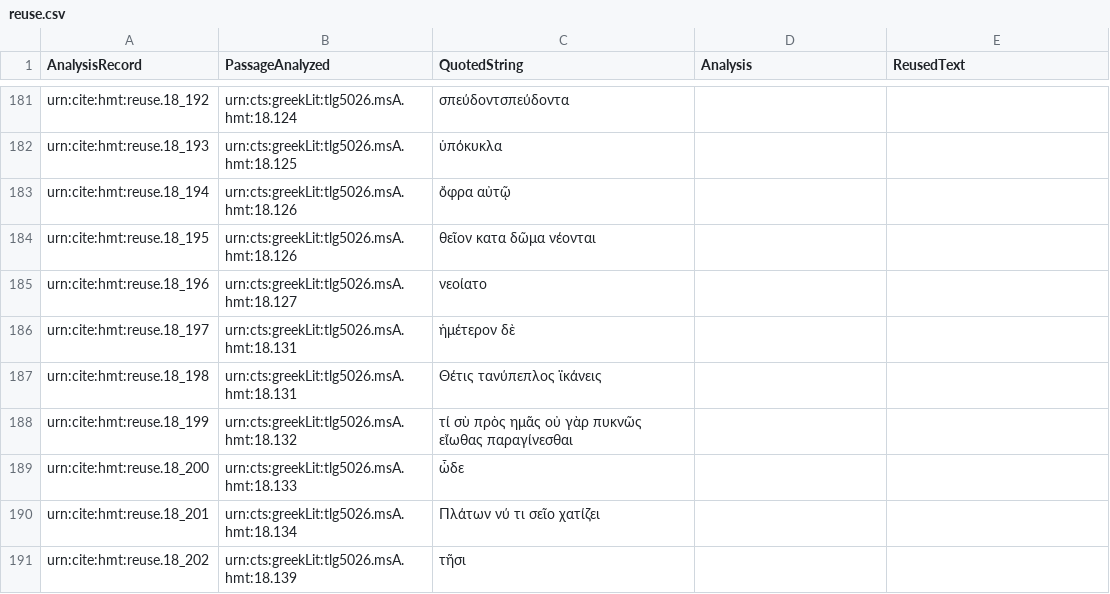
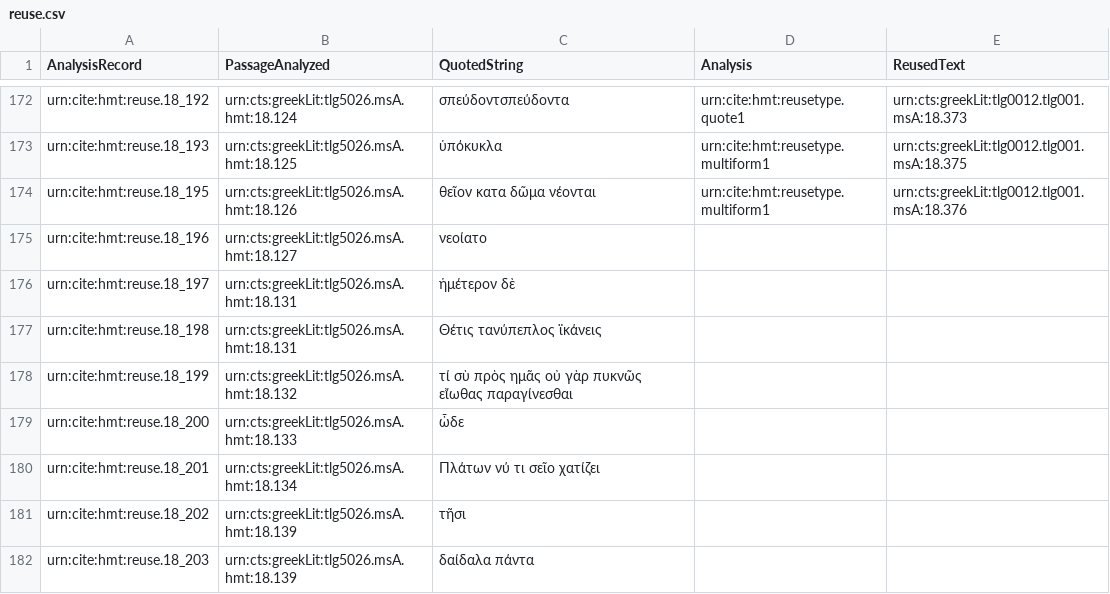
Before and after one commit to hmteditors/closed-hc-il18, a CSV file: venA/collections/reuse.csv, drawn as a sheet; only a part is shown, gaps mark what is left out; the shorter side is filled out with more unchanged rows; removed rows and columns are numbered as before the commit, all else as after; the diff covers the shown part only; the diff names each change by its address in the sheet, - before the commit and + after, or states it on an @@ line.

Commit message:
Update reuse.csv

```diff
--- a/venA/collections/reuse.csv
+++ b/venA/collections/reuse.csv
-D172 (Analysis): (empty)
+D172 (Analysis): urn:cite:hmt:reusetype.quote1
-E172 (ReusedText): (empty)
+E172 (ReusedText): urn:cts:greekLit:tlg0012.tlg001.msA:18.373
-D173 (Analysis): (empty)
+D173 (Analysis): urn:cite:hmt:reusetype.multiform1
-E173 (ReusedText): (empty)
+E173 (ReusedText): urn:cts:greekLit:tlg0012.tlg001.msA:18.375
-row 183: urn:cite:hmt:reuse.18_194 | urn:cts:greekLit:tlg5026.msA.hmt:18.126 | ὄφρα αὐτῷ
-D174 (Analysis): (empty)
+D174 (Analysis): urn:cite:hmt:reusetype.multiform1
-E174 (ReusedText): (empty)
+E174 (ReusedText): urn:cts:greekLit:tlg0012.tlg001.msA:18.376
```
Also changed, not shown: 9 removed rows and 67 edited cells elsewhere in this file.
